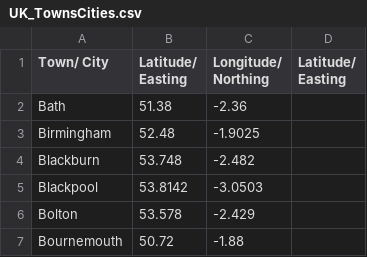
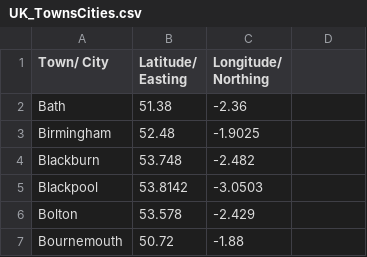
Before and after one commit to cjnankervis/Re-Climate, a CSV file: Available_Cities/UK_TownsCities.csv, drawn as a sheet; only a part is shown.

Commit message:
Update UK_TownsCities.csv

```diff
--- a/Available_Cities/UK_TownsCities.csv
+++ b/Available_Cities/UK_TownsCities.csv
@@ -1,2 +1,2 @@
-Town/ City,Latitude/ Easting,Longitude/ Northing,Latitude/ Easting
+Town/ City,Latitude/ Easting,Longitude/ Northing
 Bath,51.38,-2.36
```
